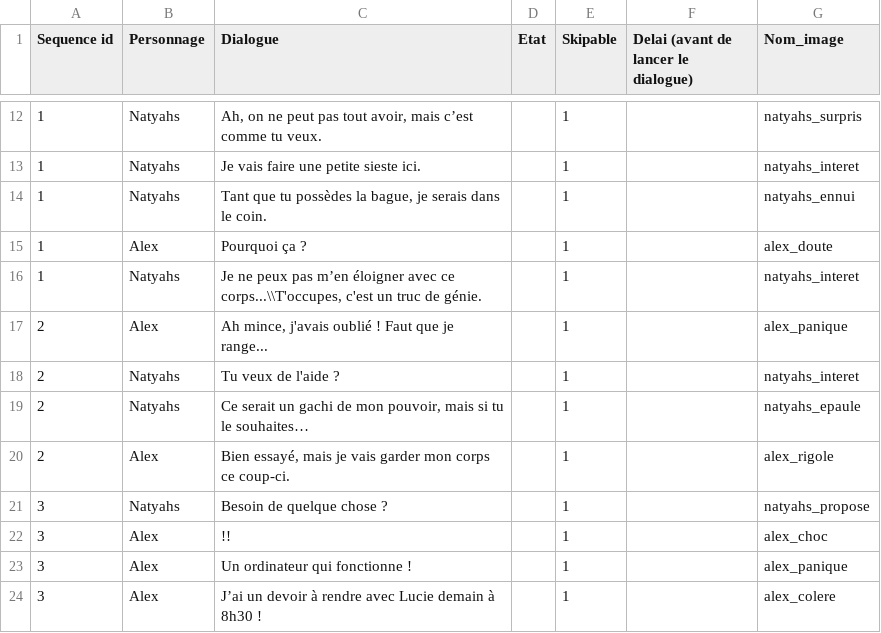
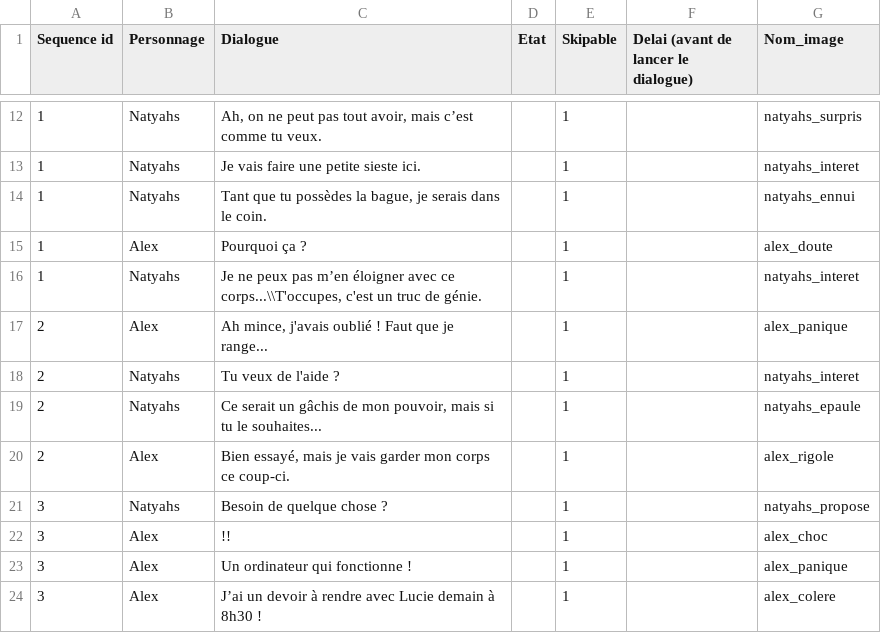
Before and after one commit to AlabamaBen/narrative_unity, a CSV file: Assets/Dialogues/dialogues_vf.csv, drawn as a sheet; only a part is shown, gaps mark what is left out.

```diff
--- a/Assets/Dialogues/dialogues_vf.csv
+++ b/Assets/Dialogues/dialogues_vf.csv
@@ -18,3 +18,3 @@ Sequence id;Personnage;Dialogue;Etat;Skipable;Delai (avant de lancer le dialogue
 2;Natyahs;Tu veux de l'aide ?;;1;;natyahs_interet
-2;Natyahs;Ce serait un gachi de mon pouvoir, mais si tu le souhaites…;;1;;natyahs_epaule
+2;Natyahs;Ce serait un gâchis de mon pouvoir, mais si tu le souhaites...;;1;;natyahs_epaule
 2;Alex;Bien essayé, mais je vais garder mon corps ce coup-ci.;;1;;alex_rigole
```
Also changed, not shown: 18 other files.
